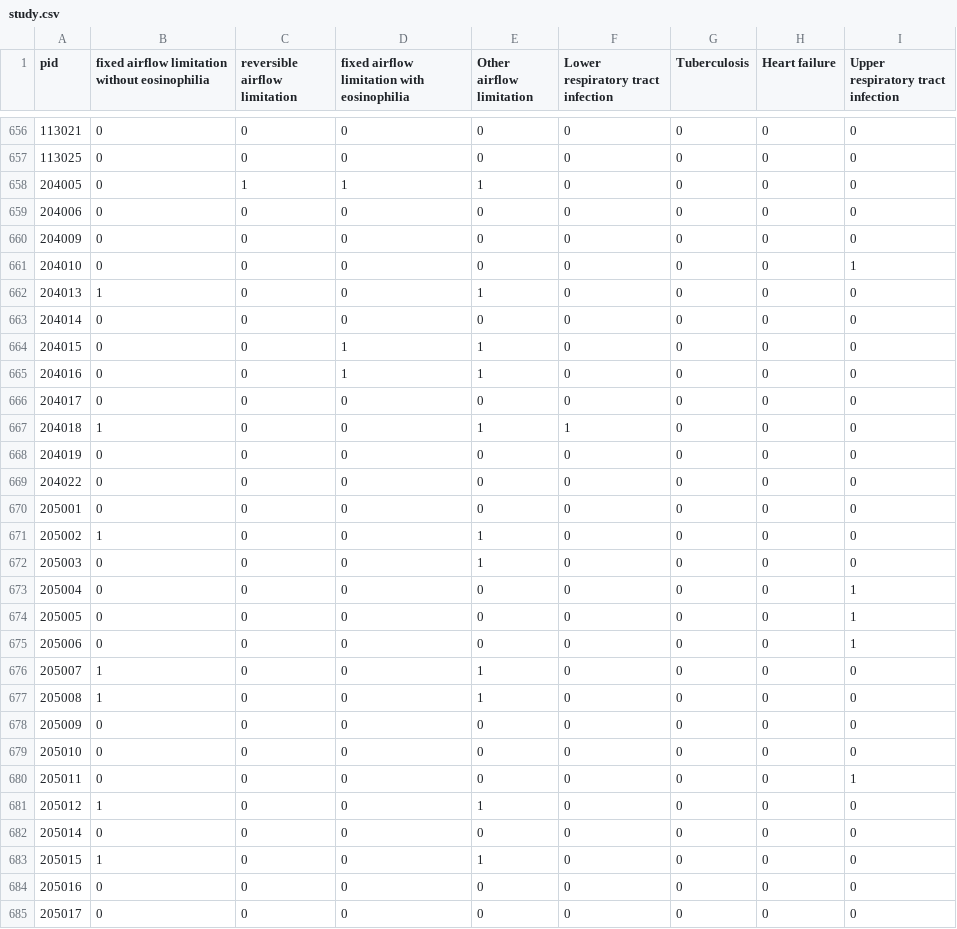
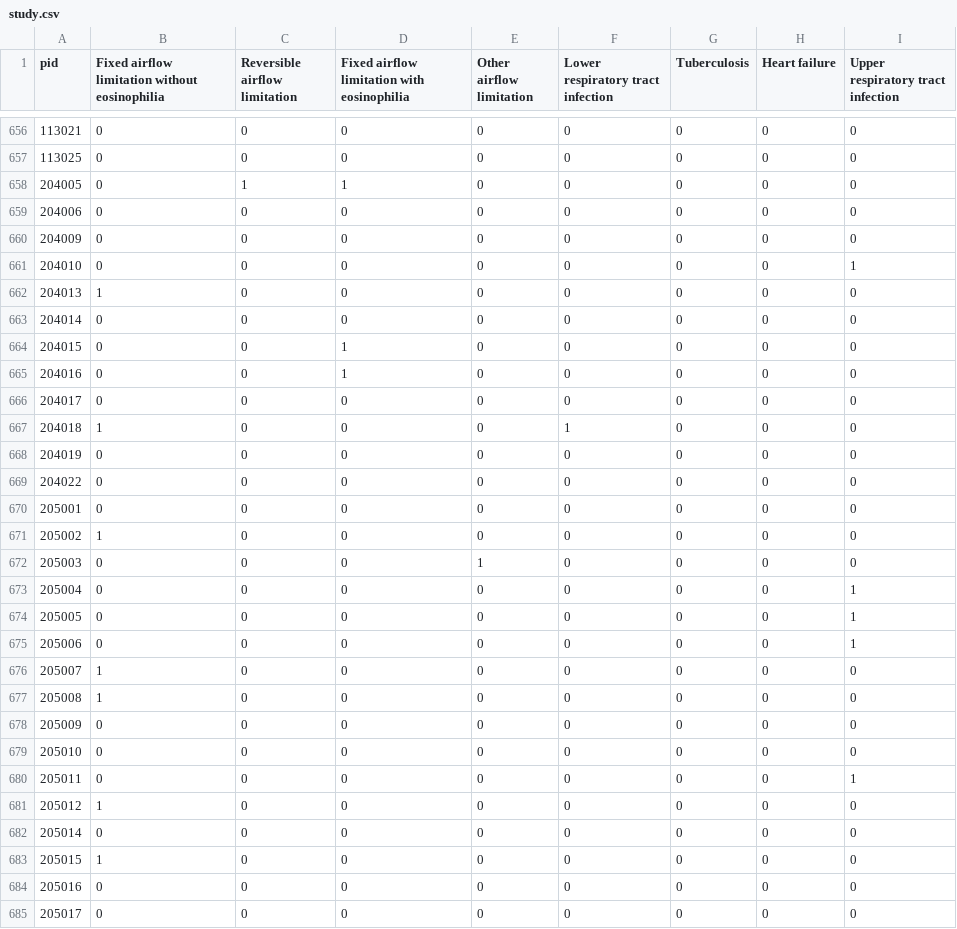
Before and after one commit to erick720730/erick, a CSV file: study.csv, drawn as a sheet; only a part is shown, gaps mark what is left out; the diff covers the shown part only.

Commit message:
Add files via upload

```diff
--- a/study.csv
+++ b/study.csv
@@ -1 +1 @@
-pid,fixed airflow limitation without eosinophilia,reversible airflow limitation,fixed airflow limitation with eosinophilia,Other airflow limitation,Lower respiratory tract infection,Tuberculosis,Heart failure,Upper respiratory tract infection
+pid,Fixed airflow limitation without eosinophilia,Reversible airflow limitation,Fixed airflow limitation with eosinophilia,Other airflow limitation,Lower respiratory tract infection,Tuberculosis,Heart failure,Upper respiratory tract infection
@@ -657,3 +657,3 @@
 113025,0,0,0,0,0,0,0,0
-204005,0,1,1,1,0,0,0,0
+204005,0,1,1,0,0,0,0,0
 204006,0,0,0,0,0,0,0,0
@@ -661,8 +661,8 @@
 204010,0,0,0,0,0,0,0,1
-204013,1,0,0,1,0,0,0,0
+204013,1,0,0,0,0,0,0,0
 204014,0,0,0,0,0,0,0,0
-204015,0,0,1,1,0,0,0,0
-204016,0,0,1,1,0,0,0,0
+204015,0,0,1,0,0,0,0,0
+204016,0,0,1,0,0,0,0,0
 204017,0,0,0,0,0,0,0,0
-204018,1,0,0,1,1,0,0,0
+204018,1,0,0,0,1,0,0,0
 204019,0,0,0,0,0,0,0,0
@@ -670,3 +670,3 @@
 205001,0,0,0,0,0,0,0,0
-205002,1,0,0,1,0,0,0,0
+205002,1,0,0,0,0,0,0,0
 205003,0,0,0,1,0,0,0,0
@@ -675,4 +675,4 @@
 205006,0,0,0,0,0,0,0,1
-205007,1,0,0,1,0,0,0,0
-205008,1,0,0,1,0,0,0,0
+205007,1,0,0,0,0,0,0,0
+205008,1,0,0,0,0,0,0,0
 205009,0,0,0,0,0,0,0,0
@@ -680,5 +680,5 @@
 205011,0,0,0,0,0,0,0,1
-205012,1,0,0,1,0,0,0,0
+205012,1,0,0,0,0,0,0,0
 205014,0,0,0,0,0,0,0,0
-205015,1,0,0,1,0,0,0,0
+205015,1,0,0,0,0,0,0,0
 205016,0,0,0,0,0,0,0,0
```
Also changed, not shown: 148 edited cells elsewhere in this file.
